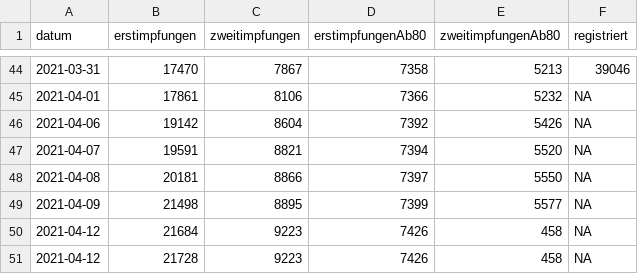
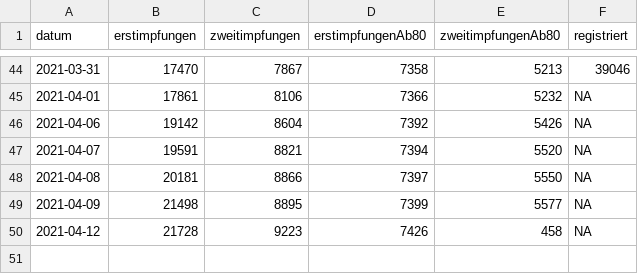
Before and after one commit to fxedel/vaterstetten-in-zahlen, a CSV file: data/lra-ebe-corona/impfungenLkEbe.csv, drawn as a sheet; only a part is shown, gaps mark what is left out; the diff names each change by its address in the sheet, - before the commit and + after, or states it on an @@ line.

Commit message:
Fix duplicate data

```diff
--- a/data/lra-ebe-corona/impfungenLkEbe.csv
+++ b/data/lra-ebe-corona/impfungenLkEbe.csv
-row 50: 2021-04-12 | 21684 | 9223 | 7426 | 458 | NA
```
